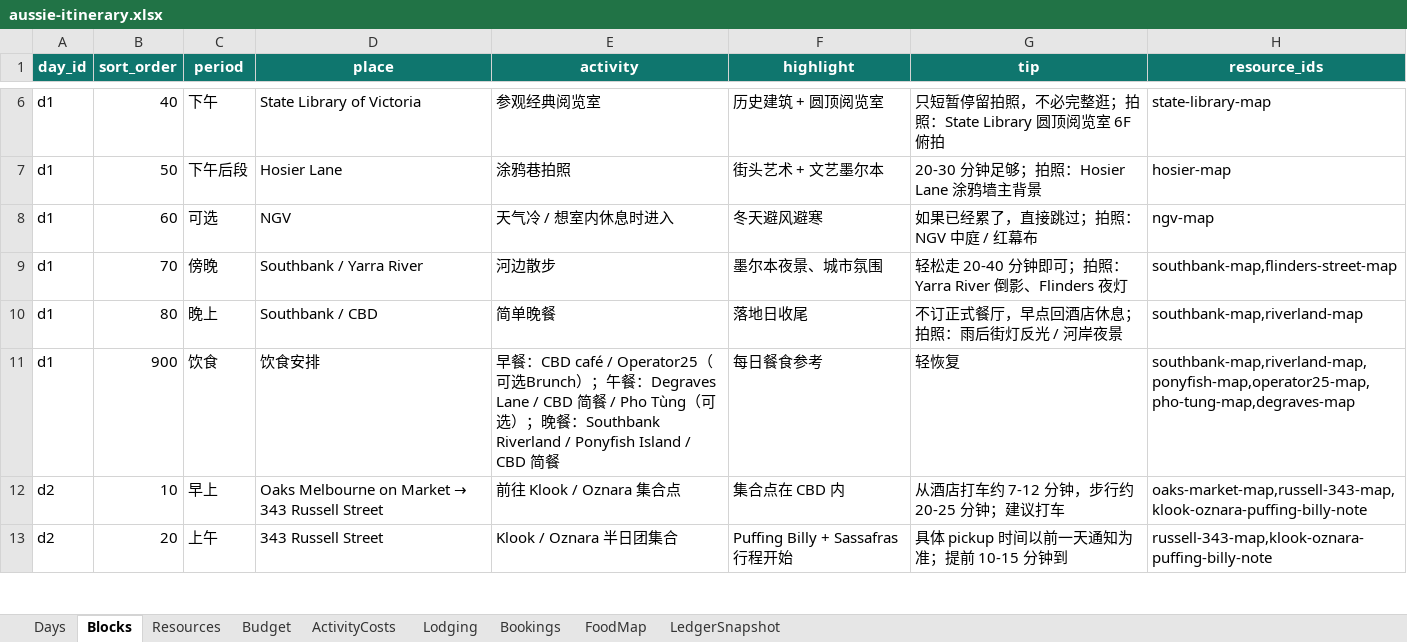
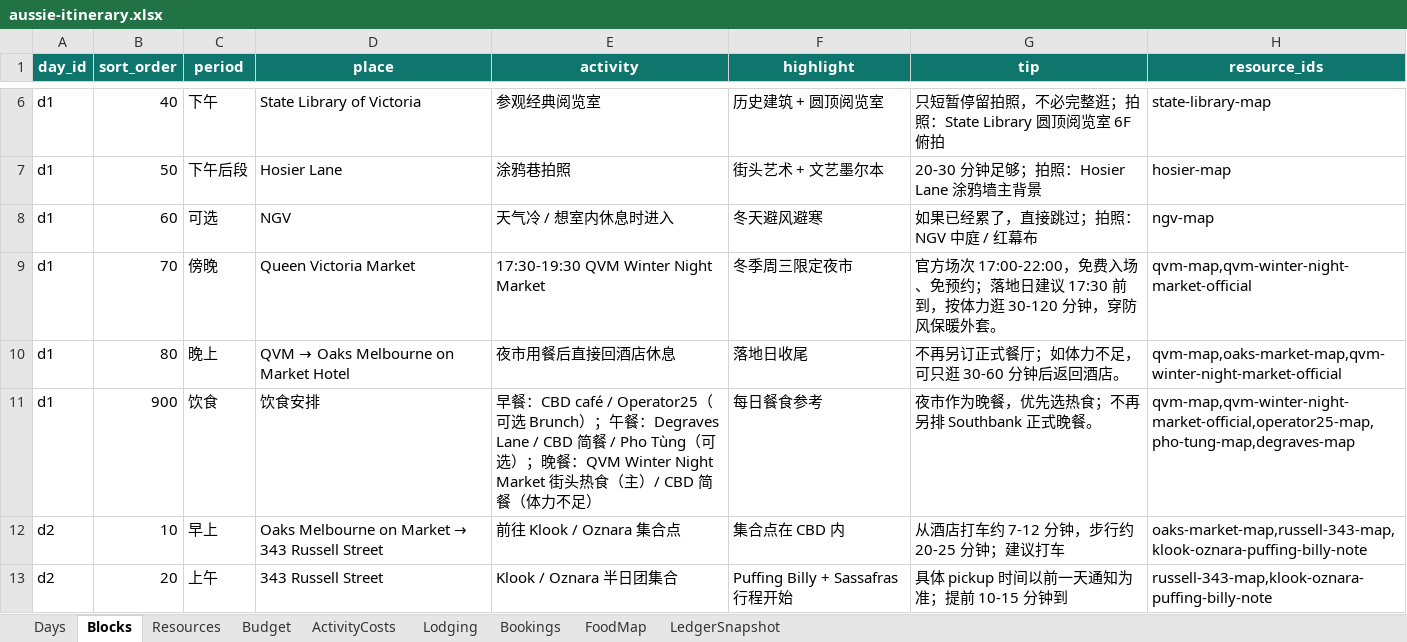
Before and after one commit to s413286943-cmyk/Aussie-Split, an Excel workbook: content/aussie-itinerary.xlsx, sheet Blocks, drawn as a sheet; only a part is shown, gaps mark what is left out; values as stored, in another font and other column widths than the file's, no borders; the diff names each change by its address in the sheet, - before the commit and + after, or states it on an @@ line.

Commit message:
feat: add QVM winter night market to D1

```diff
--- a/content/aussie-itinerary.xlsx (sheet Blocks)
+++ b/content/aussie-itinerary.xlsx (sheet Blocks)
-D9 (place): Southbank / Yarra River
+D9 (place): Queen Victoria Market
-E9 (activity): 河边散步
+E9 (activity): 17:30-19:30 QVM Winter Night Market
-F9 (highlight): 墨尔本夜景、城市氛围
+F9 (highlight): 冬季周三限定夜市
-G9 (tip): 轻松走 20-40 分钟即可；拍照：Yarra River 倒影、Flinders 夜灯
+G9 (tip): 官方场次 17:00-22:00，免费入场、免预约；落地日建议 17:30 前到，按体力逛 30-120 分钟，穿防风保暖外套。
-H9 (resource_ids): southbank-map,flinders-street-map
+H9 (resource_ids): qvm-map,qvm-winter-night-market-official
@@ D10 (place): Southbank / CBD → QVM → Oaks Melbourne on Market Hotel @@
-E10 (activity): 简单晚餐
+E10 (activity): 夜市用餐后直接回酒店休息
-G10 (tip): 不订正式餐厅，早点回酒店休息；拍照：雨后街灯反光 / 河岸夜景
+G10 (tip): 不再另订正式餐厅；如体力不足，可只逛 30-60 分钟后返回酒店。
-H10 (resource_ids): southbank-map,riverland-map
+H10 (resource_ids): qvm-map,oaks-market-map,qvm-winter-night-market-official
-E11 (activity): …可选Brunch）；午餐：Degraves Lane / CBD 简餐 / Pho Tùng（可选）；晚餐：Southbank Riverland / Ponyfish Island / CBD 简餐
+E11 (activity): …可选 Brunch）；午餐：Degraves Lane / CBD 简餐 / Pho Tùng（可选）；晚餐：QVM Winter Night Market 街头热食（主）/ CBD 简餐（体力不足）
-G11 (tip): 轻恢复
+G11 (tip): 夜市作为晚餐，优先选热食；不再另排 Southbank 正式晚餐。
-H11 (resource_ids): southbank-map,riverland-map,ponyfish-map,operator25-map,pho-tung-map,degraves-map
+H11 (resource_ids): qvm-map,qvm-winter-night-market-official,operator25-map,pho-tung-map,degraves-map
```
Also changed, not shown: sheet Resources, sheet FoodMap, sheet Days, 2 other files.
